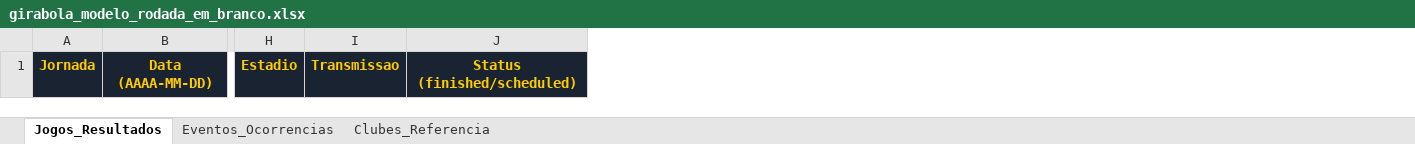
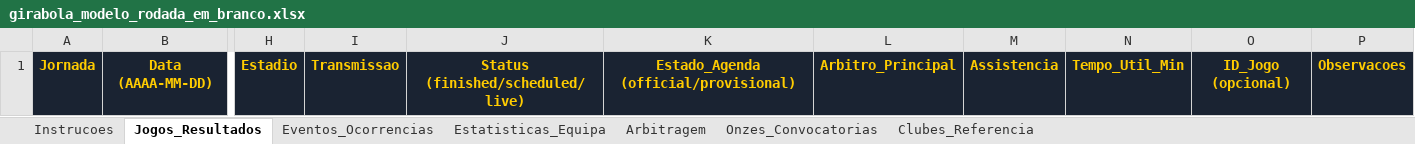
Before and after one commit to kamukotelo/LigaUnitelGirabola, an Excel workbook: public/templates/girabola_modelo_rodada_em_branco.xlsx, sheet Jogos_Resultados, drawn as a sheet; only a part is shown, gaps mark what is left out; values as stored, in another font and other column widths than the file's, no borders; removed rows and columns are numbered as before the commit, all else as after; the diff names each change by its address in the sheet, - before the commit and + after, or states it on an @@ line.

```diff
--- a/public/templates/girabola_modelo_rodada_em_branco.xlsx (sheet Jogos_Resultados)
+++ b/public/templates/girabola_modelo_rodada_em_branco.xlsx (sheet Jogos_Resultados)
+sheet tab: Instrucoes
+sheet tab: Estatisticas_Equipa
+sheet tab: Arbitragem
+sheet tab: Onzes_Convocatorias
-column J, row 1: Status (finished/scheduled)
+column J, row 1: Status (finished/scheduled/live)
+column K, row 1: Estado_Agenda (official/provisional)
+column L, row 1: Arbitro_Principal
+column M, row 1: Assistencia
+column N, row 1: Tempo_Util_Min
+column O, row 1: ID_Jogo (opcional)
+column P, row 1: Observacoes
```
Also changed, not shown: sheet Eventos_Ocorrencias, public/templates/girabola_modelo_rodada_exemplo.xlsx, 8 other files.
